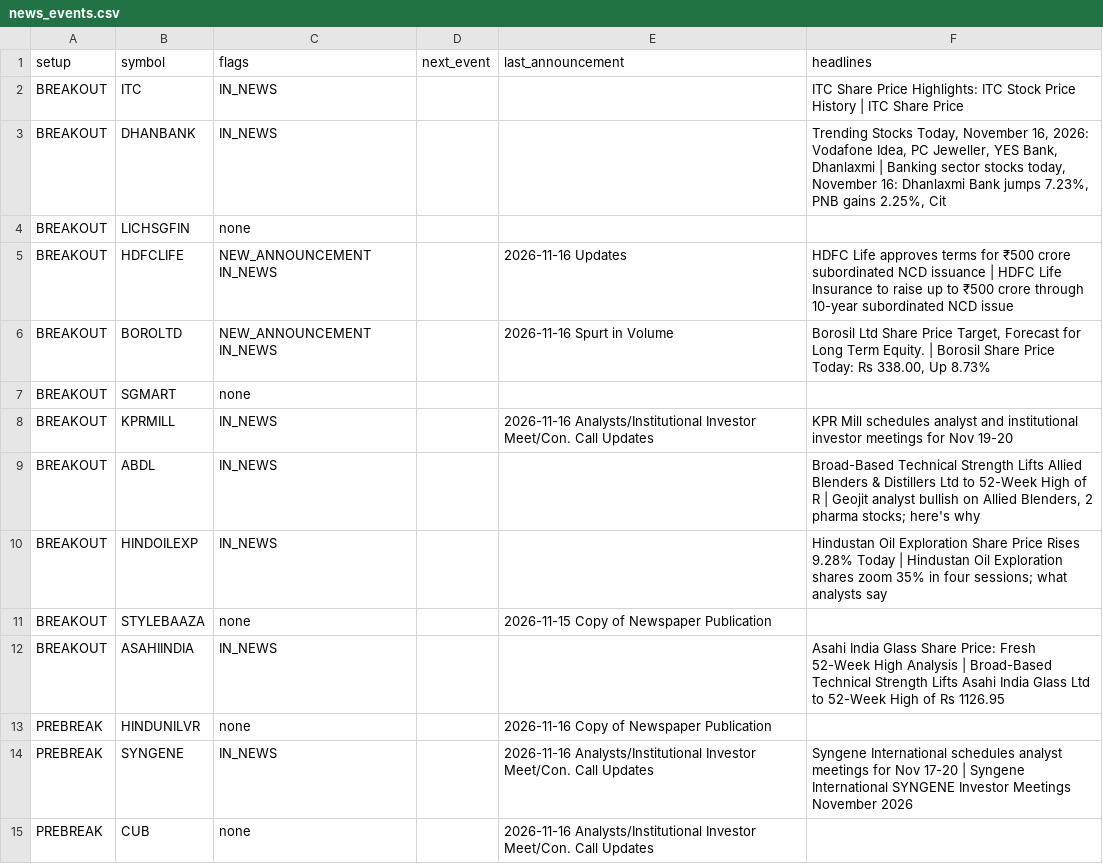
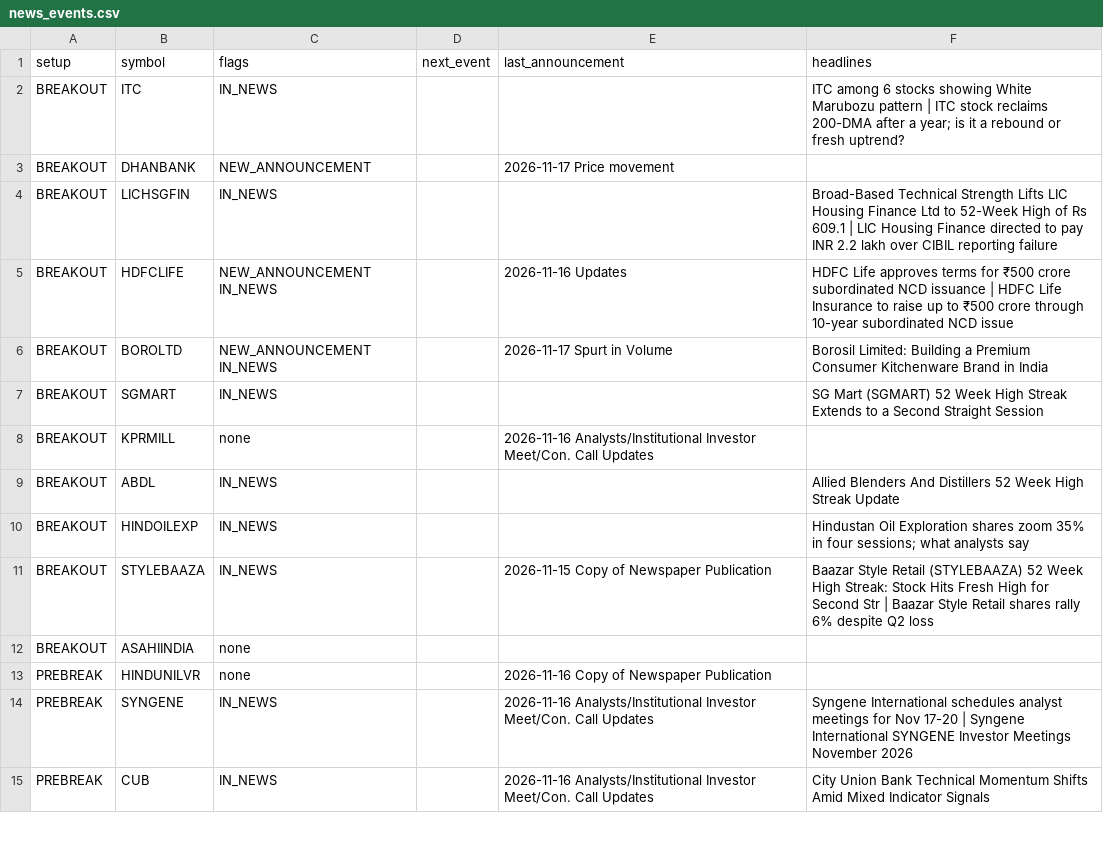
Before and after one commit to sufiyan9512-hue/swing-desk, a CSV file: docs/news_events.csv, drawn as a sheet; only a part is shown; the diff covers the shown part only.

```diff
--- a/docs/news_events.csv
+++ b/docs/news_events.csv
@@ -1,15 +1,15 @@
 setup,symbol,flags,next_event,last_announcement,headlines
-BREAKOUT,ITC,IN_NEWS,,,ITC Share Price Highlights: ITC Stock Price History | ITC Share Price
-BREAKOUT,DHANBANK,IN_NEWS,,,"Trending Stocks Today, November 16, 2026: Vodafone Idea, PC Jeweller, YES Bank, Dhanlaxmi  | Banking sector stocks today, November 16: Dhanlaxmi Bank jumps 7.23%, PNB gains 2.25%, Cit"
-BREAKOUT,LICHSGFIN,none,,,
+BREAKOUT,ITC,IN_NEWS,,,ITC among 6 stocks showing White Marubozu pattern | ITC stock reclaims 200-DMA after a year; is it a rebound or fresh uptrend?
+BREAKOUT,DHANBANK,NEW_ANNOUNCEMENT,,2026-11-17 Price movement,
+BREAKOUT,LICHSGFIN,IN_NEWS,,,Broad-Based Technical Strength Lifts LIC Housing Finance Ltd to 52-Week High of Rs 609.1 | LIC Housing Finance directed to pay INR 2.2 lakh over CIBIL reporting failure
 BREAKOUT,HDFCLIFE,NEW_ANNOUNCEMENT IN_NEWS,,2026-11-16 Updates,HDFC Life approves terms for ₹500 crore subordinated NCD issuance | HDFC Life Insurance to raise up to ₹500 crore through 10-year subordinated NCD issue
-BREAKOUT,BOROLTD,NEW_ANNOUNCEMENT IN_NEWS,,2026-11-16 Spurt in Volume,"Borosil Ltd Share Price Target, Forecast for Long Term Equity. | Borosil Share Price Today: Rs 338.00, Up 8.73%"
-BREAKOUT,SGMART,none,,,
-BREAKOUT,KPRMILL,IN_NEWS,,2026-11-16 Analysts/Institutional Investor Meet/Con. Call Updates,KPR Mill schedules analyst and institutional investor meetings for Nov 19-20
-BREAKOUT,ABDL,IN_NEWS,,,"Broad-Based Technical Strength Lifts Allied Blenders & Distillers Ltd to 52-Week High of R | Geojit analyst bullish on Allied Blenders, 2 pharma stocks; here's why"
-BREAKOUT,HINDOILEXP,IN_NEWS,,,Hindustan Oil Exploration Share Price Rises 9.28% Today | Hindustan Oil Exploration shares zoom 35% in four sessions; what analysts say
-BREAKOUT,STYLEBAAZA,none,,2026-11-15 Copy of Newspaper Publication,
-BREAKOUT,ASAHIINDIA,IN_NEWS,,,Asahi India Glass Share Price: Fresh 52-Week High Analysis | Broad-Based Technical Strength Lifts Asahi India Glass Ltd to 52-Week High of Rs 1126.95
+BREAKOUT,BOROLTD,NEW_ANNOUNCEMENT IN_NEWS,,2026-11-17 Spurt in Volume,Borosil Limited: Building a Premium Consumer Kitchenware Brand in India
+BREAKOUT,SGMART,IN_NEWS,,,SG Mart (SGMART) 52 Week High Streak Extends to a Second Straight Session
+BREAKOUT,KPRMILL,none,,2026-11-16 Analysts/Institutional Investor Meet/Con. Call Updates,
+BREAKOUT,ABDL,IN_NEWS,,,Allied Blenders And Distillers 52 Week High Streak Update
+BREAKOUT,HINDOILEXP,IN_NEWS,,,Hindustan Oil Exploration shares zoom 35% in four sessions; what analysts say
+BREAKOUT,STYLEBAAZA,IN_NEWS,,2026-11-15 Copy of Newspaper Publication,Baazar Style Retail (STYLEBAAZA) 52 Week High Streak: Stock Hits Fresh High for Second Str | Baazar Style Retail shares rally 6% despite Q2 loss
+BREAKOUT,ASAHIINDIA,none,,,
 PREBREAK,HINDUNILVR,none,,2026-11-16 Copy of Newspaper Publication,
 PREBREAK,SYNGENE,IN_NEWS,,2026-11-16 Analysts/Institutional Investor Meet/Con. Call Updates,Syngene International schedules analyst meetings for Nov 17-20 | Syngene International SYNGENE Investor Meetings November 2026
-PREBREAK,CUB,none,,2026-11-16 Analysts/Institutional Investor Meet/Con. Call Updates,
+PREBREAK,CUB,IN_NEWS,,2026-11-16 Analysts/Institutional Investor Meet/Con. Call Updates,City Union Bank Technical Momentum Shifts Amid Mixed Indicator Signals
```
Also changed, not shown: 46 edited cells elsewhere in this file, out/news_events.csv, 6 other files.
